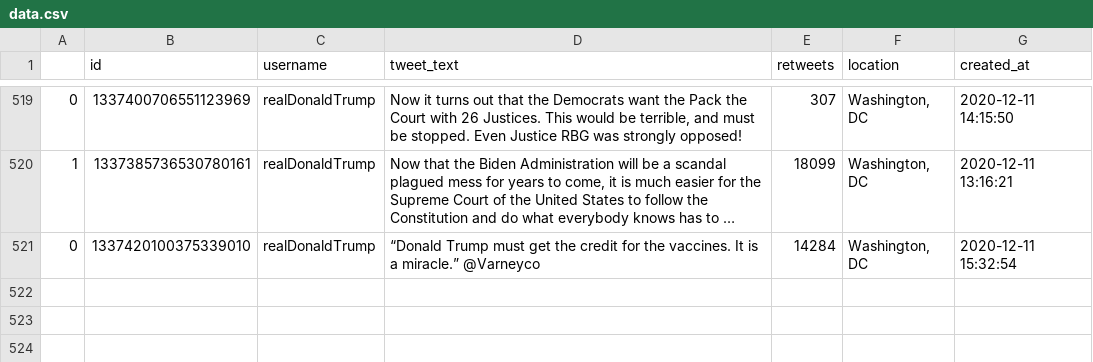
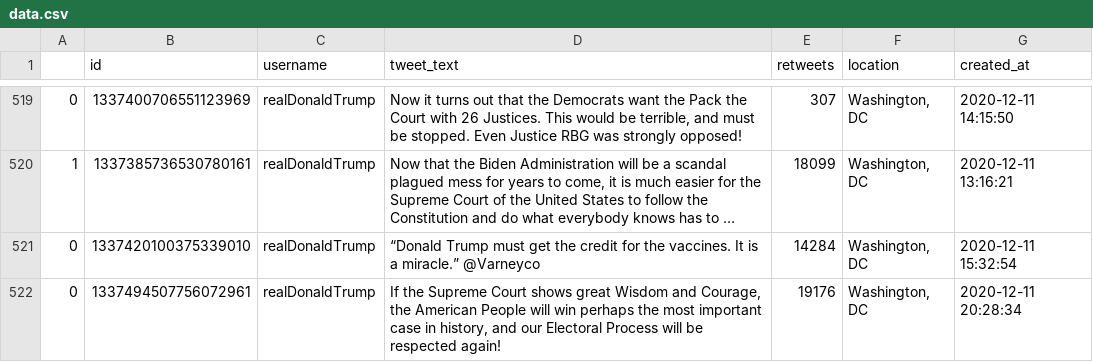
Before and after one commit to joshkraft/daily-candidate-tweets, a CSV file: data/realDonaldTrump/data.csv, drawn as a sheet; only a part is shown, gaps mark what is left out; long unchanged cells end in …; the diff names each change by its address in the sheet, - before the commit and + after, or states it on an @@ line.

Commit message:
Latest data: Fri Dec 11 21:13:21 UTC 2020

```diff
--- a/data/realDonaldTrump/data.csv
+++ b/data/realDonaldTrump/data.csv
+row 522: 0 | 1337494507756072961 | realDonaldTrump | If the Supreme Court shows great Wisdom and Courage, the American People will win perhaps the most important case in history, and our Electoral Process will be respected again! | 19176 | Washington, DC | 2020-12-11 20:28:34
```
Also changed, not shown: 1 other file.
